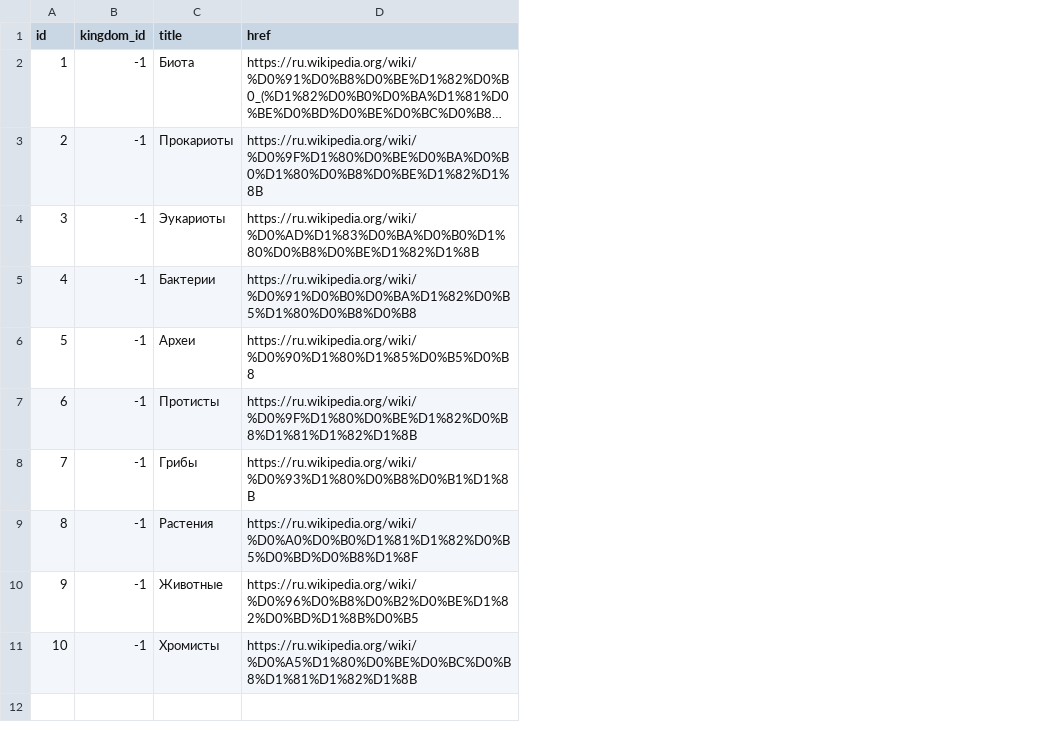
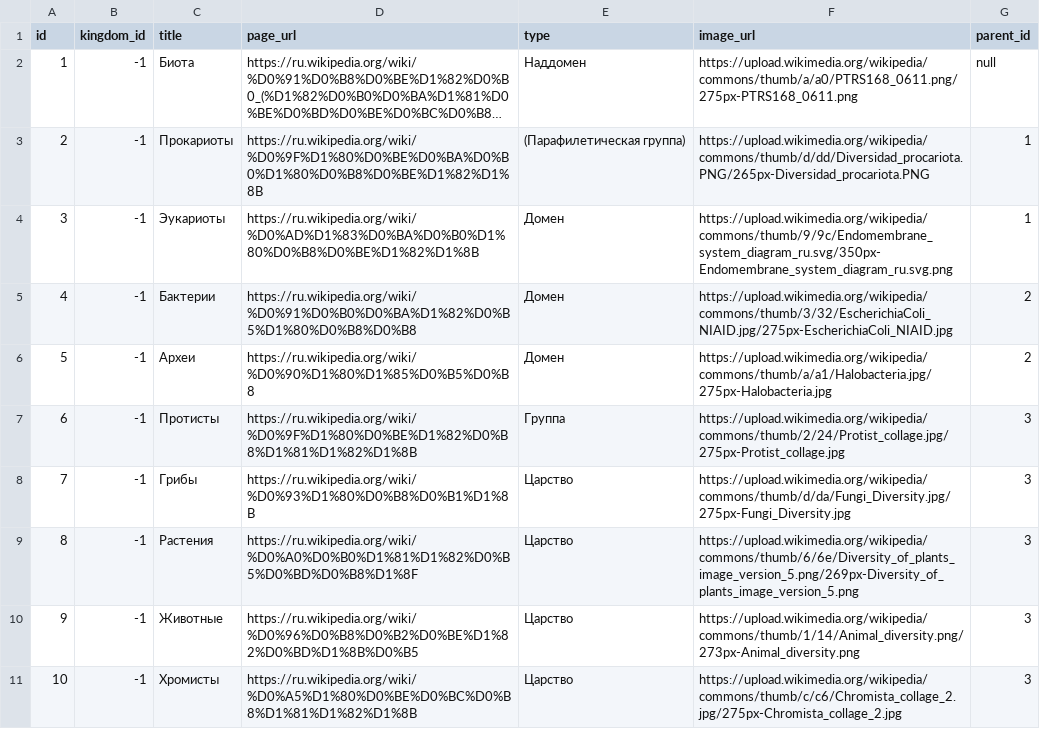
Before and after one commit to nea14e/wiki_species_tree_parser, a CSV file: db_init/list.csv, drawn as a sheet; long unchanged cells end in …; the diff names each change by its address in the sheet, - before the commit and + after, or states it on an @@ line.

```diff
--- a/db_init/list.csv
+++ b/db_init/list.csv
+column E (type), rows 2-11: Наддомен | (Парафилетическая группа) | Домен | Домен | Домен | Группа | Царство | Царство | Царство | Царство
+column F (image_url), rows 2-11: https://upload.wikimedia.org/wikipedia/commons/thumb/a/a0/PTRS168_0611.png/275px-PTRS168_0611.png | https://upload.wikimedia.org/wikipedia/commons/thumb/d/dd/Diversidad_procariota.PNG/265px-Diversidad_procariota.PNG | https://upload.wikimedia.org/wikipedia/commons/thumb/9/9c/Endomembrane_system_diagram_ru.svg/350px-Endomembrane_system_diagram_ru.svg.png | https://upload.wikimedia.org/wikipedia/commons/thumb/3/32/EscherichiaColi_NIAID.jpg/275px-EscherichiaColi_NIAID.jpg | https://upload.wikimedia.org/wikipedia/commons/thumb/a/a1/Halobacteria.jpg/275px-Halobacteria.jpg | https://upload.wikimedia.org/wikipedia/commons/thumb/2/24/Protist_collage.jpg/275px-Protist_collage.jpg | https://upload.wikimedia.org/wikipedia/commons/thumb/d/da/Fungi_Diversity.jpg/275px-Fungi_Diversity.jpg | https://upload.wikimedia.org/wikipedia/commons/thumb/6/6e/Diversity_of_plants_image_version_5.png/269px-Diversity_of_plants_image_version_5.png | https://upload.wikimedia.org/wikipedia/commons/thumb/1/14/Animal_diversity.png/273px-Animal_diversity.png | https://upload.wikimedia.org/wikipedia/commons/thumb/c/c6/Chromista_collage_2.jpg/275px-Chromista_collage_2.jpg
+column G (parent_id), rows 2-11: null | 1 | 1 | 2 | 2 | 3 | 3 | 3 | 3 | 3
-D1: href
+D1: page_url
```
Also changed, not shown: 3 other files.
